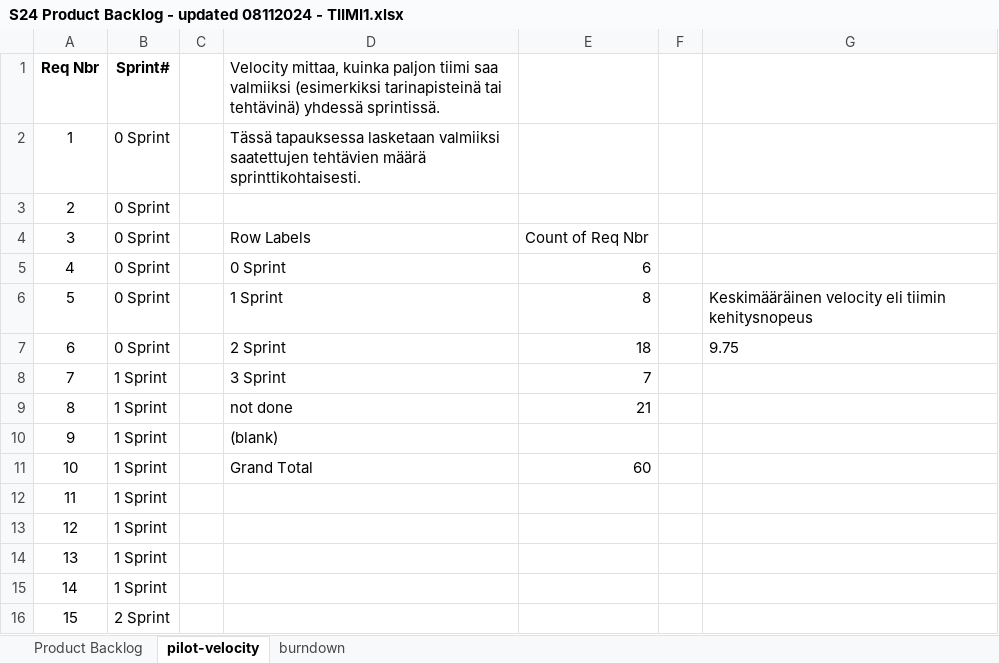
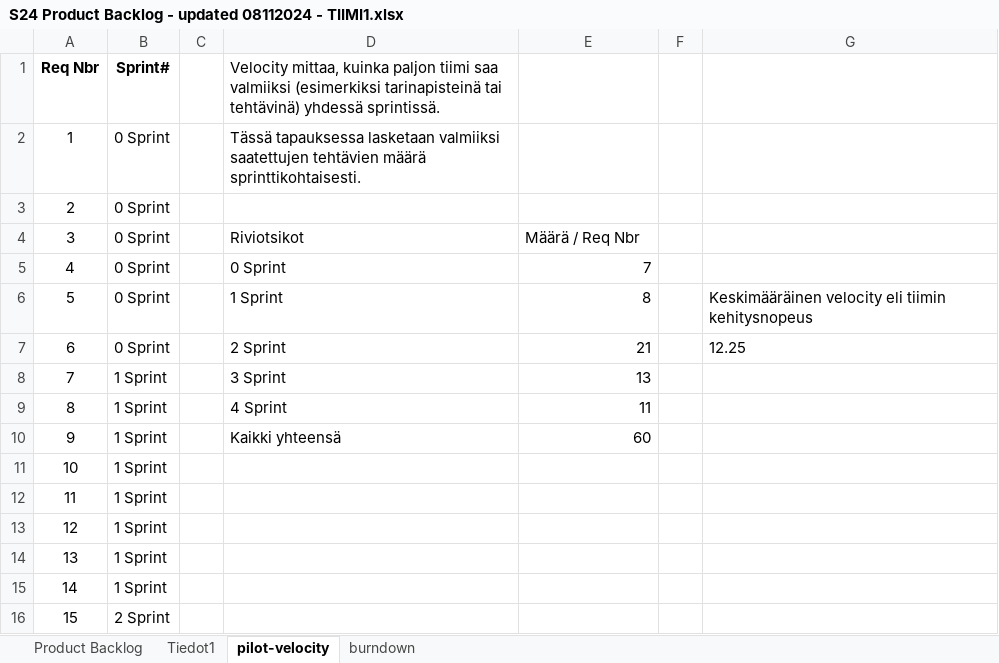
Before and after one commit to SyntaxSynergy/.github, an Excel workbook: S24 Product Backlog - updated 08112024 - TIIMI1.xlsx, sheet pilot-velocity, drawn as a sheet; only a part is shown; values as stored, in another font and other column widths than the file's, no borders; charts and pictures not drawn; the diff covers the shown part only; the diff names each change by its address in the sheet, - before the commit and + after, or states it on an @@ line.

```diff
--- a/S24 Product Backlog - updated 08112024 - TIIMI1.xlsx (sheet pilot-velocity)
+++ b/S24 Product Backlog - updated 08112024 - TIIMI1.xlsx (sheet pilot-velocity)
+sheet tab: Tiedot1
-D4: Row Labels
+D4: Riviotsikot
-E4: Count of Req Nbr
+E4: Määrä / Req Nbr
-E5: 6
+E5: 7
-E7: 18
+E7: 21
-G7: 9.75
+G7: 12.25
-E8: 7
+E8: 13
-D9: not done
+D9: 4 Sprint
-E9: 21
+E9: 11
-D10: (blank)
+D10: Kaikki yhteensä
-E10: (empty)
+E10: 60
-D11: Grand Total
+D11: (empty)
-E11: 60
+E11: (empty)
```
Also changed, not shown: 21 edited cells elsewhere in this sheet, sheet Product Backlog, sheet burndown, charts or pictures.
